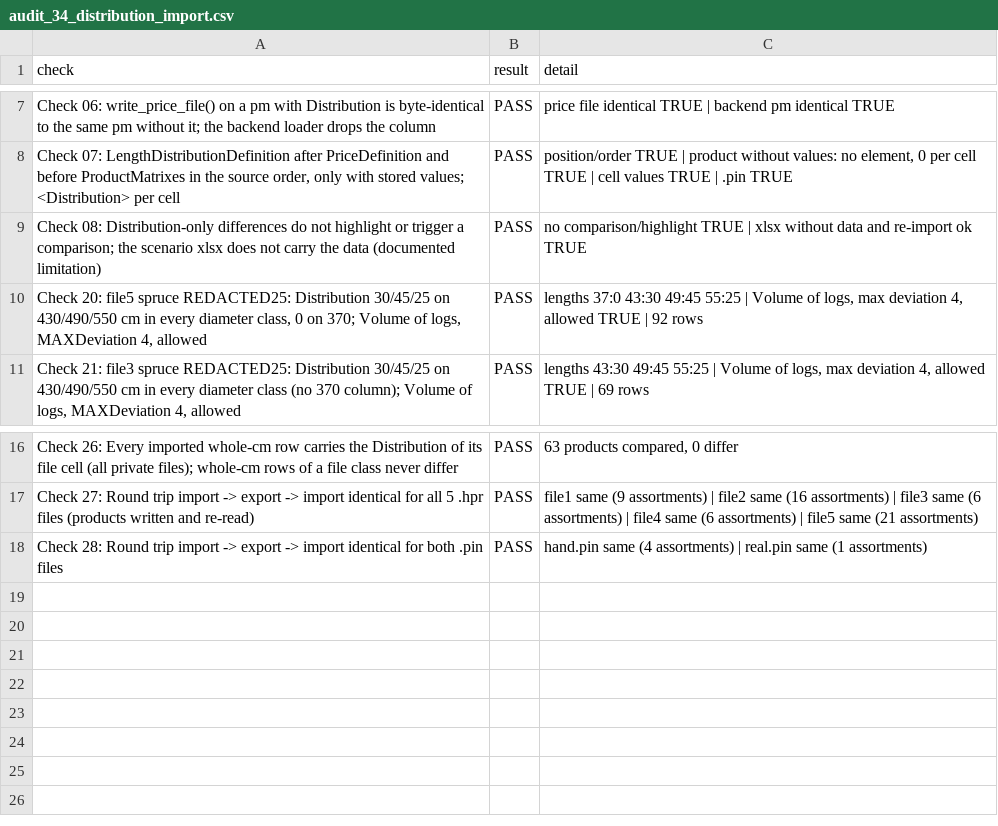
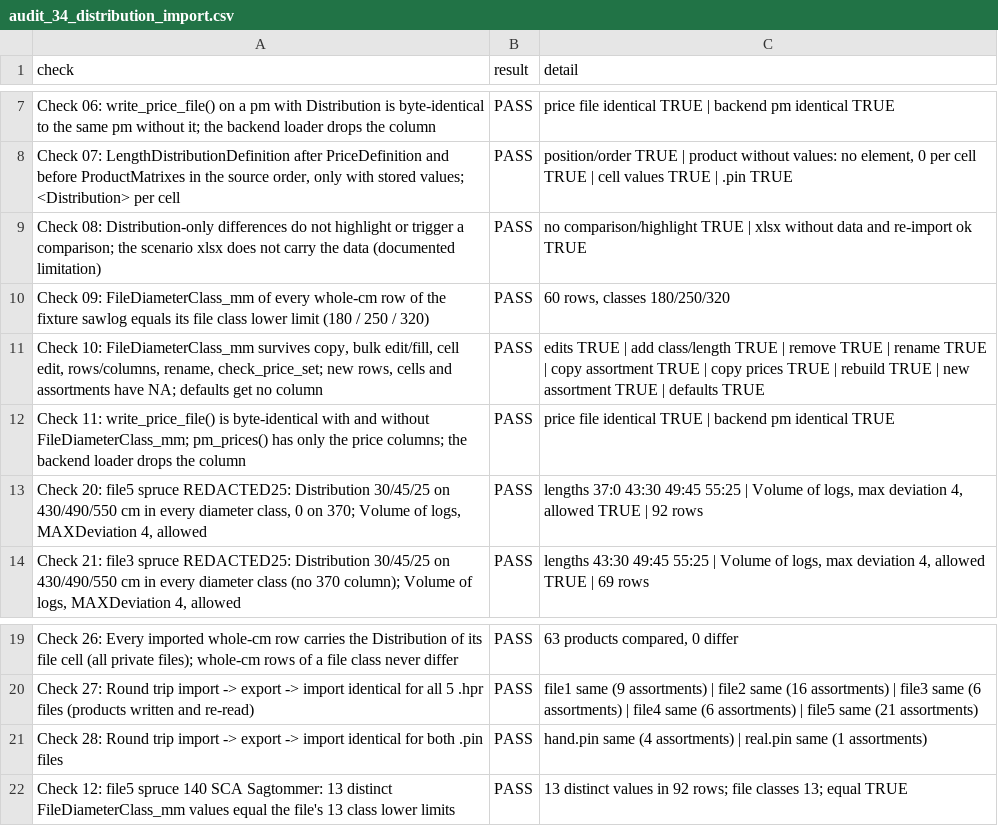
Before and after one commit to SmartForest-no/optBuck, a CSV file: outputs/distribution_import/audit_34_distribution_import.csv, drawn as a sheet; only a part is shown, gaps mark what is left out; the diff names each change by its address in the sheet, - before the commit and + after, or states it on an @@ line.

Commit message:
Store file diameter class as hidden pm column

```diff
--- a/outputs/distribution_import/audit_34_distribution_import.csv
+++ b/outputs/distribution_import/audit_34_distribution_import.csv
+row 10: Check 09: FileDiameterClass_mm of every whole-cm row of the fixture sawlog equals its file class lower limit (180 / 250 / 320) | PASS | 60 rows, classes 180/250/320
+row 11: Check 10: FileDiameterClass_mm survives copy, bulk edit/fill, cell edit, rows/columns, rename, check_price_set; new rows, cells and assortments have NA; defaults get no column | PASS | edits TRUE | add class/length TRUE | remove TRUE | rename TRUE | copy assortment TRUE | copy prices TRUE | rebuild TRUE | new assortment TRUE | defaults TRUE
+row 12: Check 11: write_price_file() is byte-identical with and without FileDiameterClass_mm; pm_prices() has only the price columns; the backend loader drops the column | PASS | price file identical TRUE | backend pm identical TRUE
+row 22: Check 12: file5 spruce 140 SCA Sagtommer: 13 distinct FileDiameterClass_mm values equal the file's 13 class lower limits | PASS | 13 distinct values in 92 rows; file classes 13; equal TRUE
```
Also changed, not shown: 7 other files.
